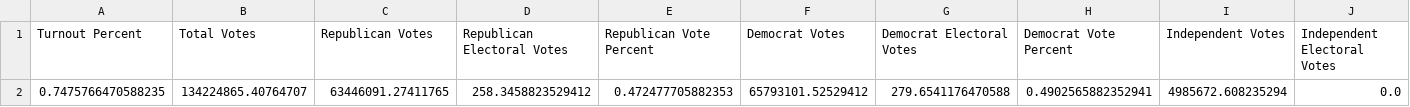
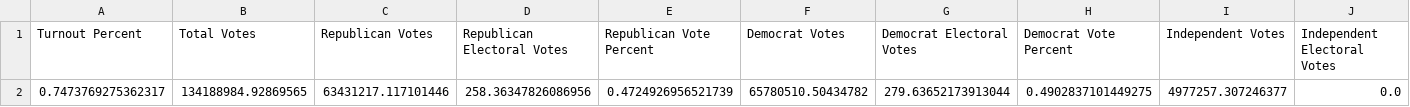
Before and after one commit to michaelpowers8/Election_Simulation, a CSV file: analysis/National_Results_Means.csv, drawn as a sheet; only a part is shown; removed rows and columns are numbered as before the commit, all else as after; rows hold the shown columns only; the diff names each change by its address in the sheet, - before the commit and + after, or states it on an @@ line.

```diff
--- a/analysis/National_Results_Means.csv
+++ b/analysis/National_Results_Means.csv
-row 2: 0.7475766470588235 | 134224865.40764707 | 63446091.27411765 | 258.3458823529412 | 0.472477705882353 | 65793101.52529412 | 279.6541176470588 | 0.4902565882352941 | 4985672.608235294 | 0.0
+row 2: 0.7473769275362317 | 134188984.92869565 | 63431217.117101446 | 258.36347826086956 | 0.4724926956521739 | 65780510.50434782 | 279.63652173913044 | 0.4902837101449275 | 4977257.307246377 | 0.0
```
Also changed, not shown: analysis/State_Results_Means.csv, 11 other files.
